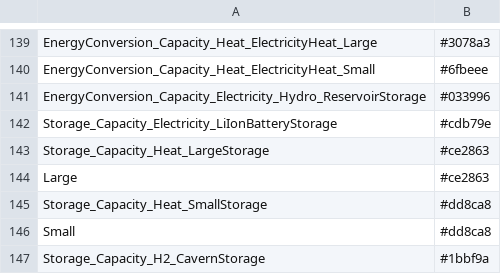
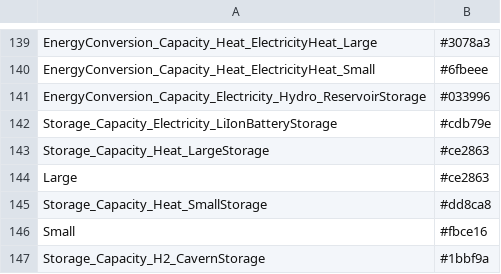
Before and after one commit to monika-o/oemof-flexmex-analysis, a CSV file: analysis/colors.csv, drawn as a sheet; only a part is shown, gaps mark what is left out.

```diff
--- a/analysis/colors.csv
+++ b/analysis/colors.csv
@@ -145,3 +145,3 @@ Large,#ce2863
 Storage_Capacity_Heat_SmallStorage,#dd8ca8
-Small,#dd8ca8
+Small,#fbce16
 Storage_Capacity_H2_CavernStorage,#1bbf9a
```
Also changed, not shown: 1 other file.
